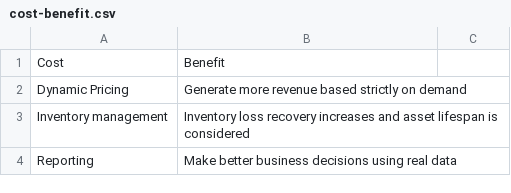
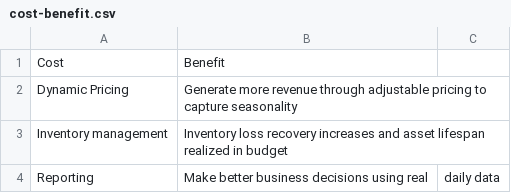
Before and after one commit to Ralph-Vacayzen/integraSoft-Requirements, a CSV file: data/summary/cost-benefit.csv, drawn as a sheet.

Commit message:
work on summary

```diff
--- a/data/summary/cost-benefit.csv
+++ b/data/summary/cost-benefit.csv
@@ -1,4 +1,4 @@
 Cost,Benefit
-Dynamic Pricing,Generate more revenue based strictly on demand
-Inventory management,Inventory loss recovery increases and asset lifespan is considered
-Reporting,Make better business decisions using real data
+Dynamic Pricing,Generate more revenue through adjustable pricing to capture seasonality
+Inventory management,Inventory loss recovery increases and asset lifespan realized in budget
+Reporting,Make better business decisions using real, daily data
```
Also changed, not shown: 1 other file.
